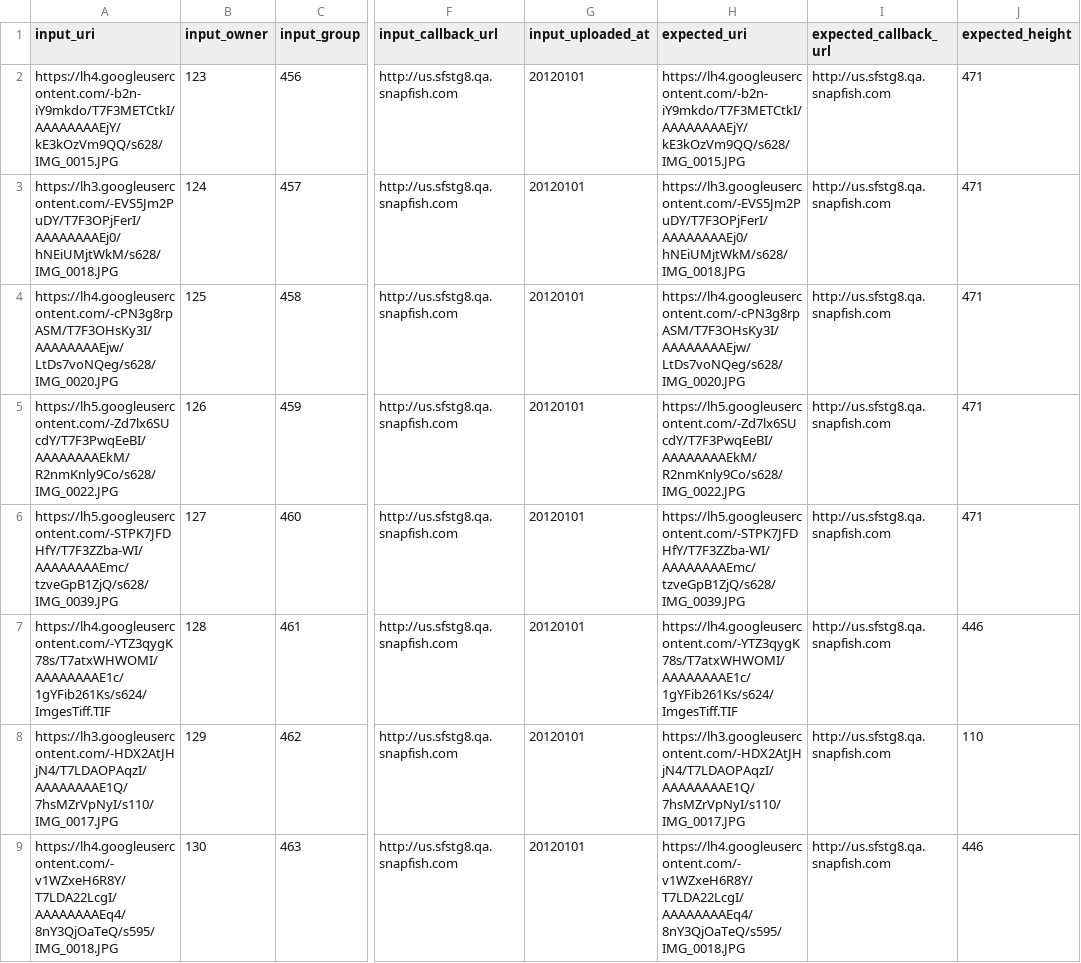
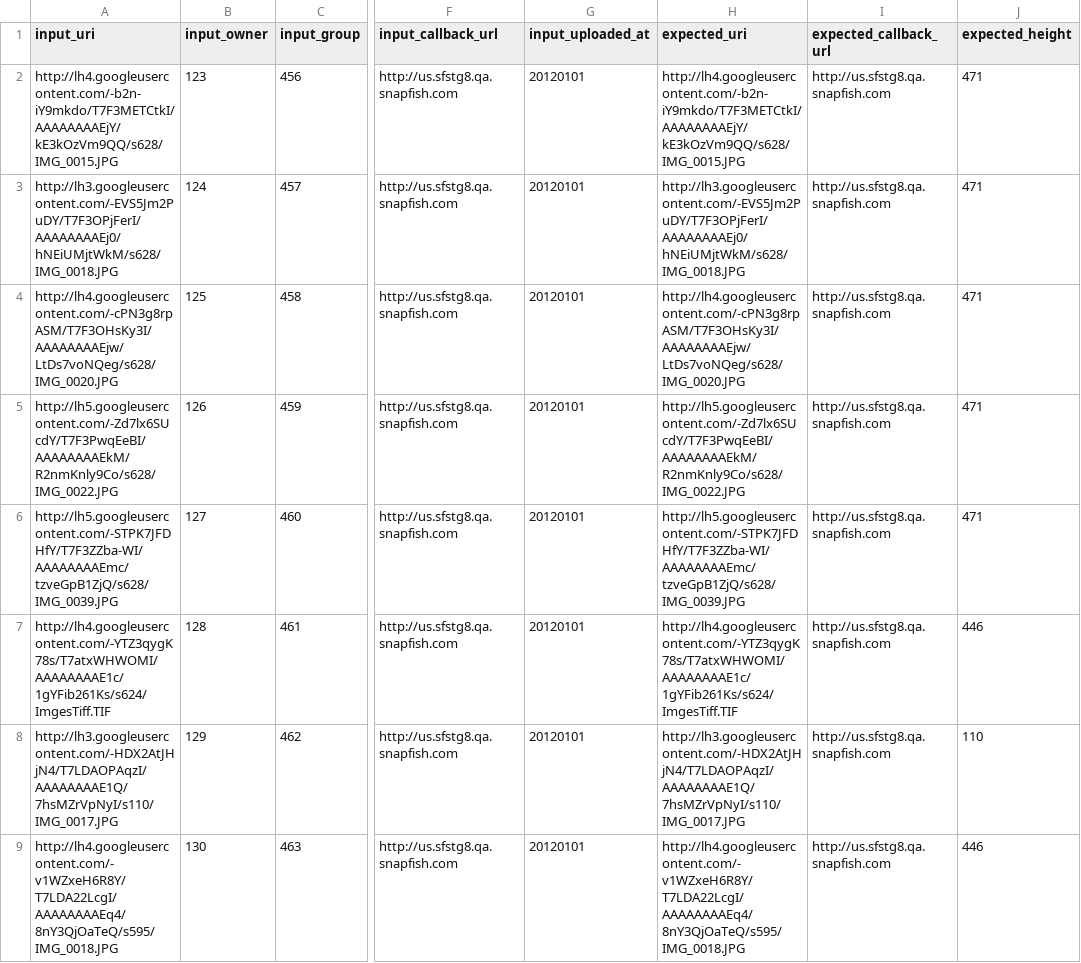
Before and after one commit to smagapu/QA_Regression, a CSV file: qa_tests.csv, drawn as a sheet; only a part is shown, gaps mark what is left out; the diff covers the shown part only; the diff names each change by its address in the sheet, - before the commit and + after, or states it on an @@ line.

Commit message:
Update qa_tests.csv

```diff
--- a/qa_tests.csv
+++ b/qa_tests.csv
-A2 (input_uri): https://lh4.googleusercontent.com/-b2n-iY9mkdo/T7F3METCtkI/AAAAAAAAEjY/kE3kOzVm9QQ/s628/IMG_0015.JPG
+A2 (input_uri): http://lh4.googleusercontent.com/-b2n-iY9mkdo/T7F3METCtkI/AAAAAAAAEjY/kE3kOzVm9QQ/s628/IMG_0015.JPG
-H2 (expected_uri): https://lh4.googleusercontent.com/-b2n-iY9mkdo/T7F3METCtkI/AAAAAAAAEjY/kE3kOzVm9QQ/s628/IMG_0015.JPG
+H2 (expected_uri): http://lh4.googleusercontent.com/-b2n-iY9mkdo/T7F3METCtkI/AAAAAAAAEjY/kE3kOzVm9QQ/s628/IMG_0015.JPG
-A3 (input_uri): https://lh3.googleusercontent.com/-EVS5Jm2PuDY/T7F3OPjFerI/AAAAAAAAEj0/hNEiUMjtWkM/s628/IMG_0018.JPG
+A3 (input_uri): http://lh3.googleusercontent.com/-EVS5Jm2PuDY/T7F3OPjFerI/AAAAAAAAEj0/hNEiUMjtWkM/s628/IMG_0018.JPG
-H3 (expected_uri): https://lh3.googleusercontent.com/-EVS5Jm2PuDY/T7F3OPjFerI/AAAAAAAAEj0/hNEiUMjtWkM/s628/IMG_0018.JPG
+H3 (expected_uri): http://lh3.googleusercontent.com/-EVS5Jm2PuDY/T7F3OPjFerI/AAAAAAAAEj0/hNEiUMjtWkM/s628/IMG_0018.JPG
-A4 (input_uri): https://lh4.googleusercontent.com/-cPN3g8rpASM/T7F3OHsKy3I/AAAAAAAAEjw/LtDs7voNQeg/s628/IMG_0020.JPG
+A4 (input_uri): http://lh4.googleusercontent.com/-cPN3g8rpASM/T7F3OHsKy3I/AAAAAAAAEjw/LtDs7voNQeg/s628/IMG_0020.JPG
-H4 (expected_uri): https://lh4.googleusercontent.com/-cPN3g8rpASM/T7F3OHsKy3I/AAAAAAAAEjw/LtDs7voNQeg/s628/IMG_0020.JPG
+H4 (expected_uri): http://lh4.googleusercontent.com/-cPN3g8rpASM/T7F3OHsKy3I/AAAAAAAAEjw/LtDs7voNQeg/s628/IMG_0020.JPG
-A5 (input_uri): https://lh5.googleusercontent.com/-Zd7lx6SUcdY/T7F3PwqEeBI/AAAAAAAAEkM/R2nmKnly9Co/s628/IMG_0022.JPG
+A5 (input_uri): http://lh5.googleusercontent.com/-Zd7lx6SUcdY/T7F3PwqEeBI/AAAAAAAAEkM/R2nmKnly9Co/s628/IMG_0022.JPG
-H5 (expected_uri): https://lh5.googleusercontent.com/-Zd7lx6SUcdY/T7F3PwqEeBI/AAAAAAAAEkM/R2nmKnly9Co/s628/IMG_0022.JPG
+H5 (expected_uri): http://lh5.googleusercontent.com/-Zd7lx6SUcdY/T7F3PwqEeBI/AAAAAAAAEkM/R2nmKnly9Co/s628/IMG_0022.JPG
-A6 (input_uri): https://lh5.googleusercontent.com/-STPK7JFDHfY/T7F3ZZba-WI/AAAAAAAAEmc/tzveGpB1ZjQ/s628/IMG_0039.JPG
+A6 (input_uri): http://lh5.googleusercontent.com/-STPK7JFDHfY/T7F3ZZba-WI/AAAAAAAAEmc/tzveGpB1ZjQ/s628/IMG_0039.JPG
-H6 (expected_uri): https://lh5.googleusercontent.com/-STPK7JFDHfY/T7F3ZZba-WI/AAAAAAAAEmc/tzveGpB1ZjQ/s628/IMG_0039.JPG
+H6 (expected_uri): http://lh5.googleusercontent.com/-STPK7JFDHfY/T7F3ZZba-WI/AAAAAAAAEmc/tzveGpB1ZjQ/s628/IMG_0039.JPG
-A7 (input_uri): https://lh4.googleusercontent.com/-YTZ3qygK78s/T7atxWHWOMI/AAAAAAAAE1c/1gYFib261Ks/s624/ImgesTiff.TIF
+A7 (input_uri): http://lh4.googleusercontent.com/-YTZ3qygK78s/T7atxWHWOMI/AAAAAAAAE1c/1gYFib261Ks/s624/ImgesTiff.TIF
-H7 (expected_uri): https://lh4.googleusercontent.com/-YTZ3qygK78s/T7atxWHWOMI/AAAAAAAAE1c/1gYFib261Ks/s624/ImgesTiff.TIF
+H7 (expected_uri): http://lh4.googleusercontent.com/-YTZ3qygK78s/T7atxWHWOMI/AAAAAAAAE1c/1gYFib261Ks/s624/ImgesTiff.TIF
-A8 (input_uri): https://lh3.googleusercontent.com/-HDX2AtJHjN4/T7LDAOPAqzI/AAAAAAAAE1Q/7hsMZrVpNyI/s110/IMG_0017.JPG
+A8 (input_uri): http://lh3.googleusercontent.com/-HDX2AtJHjN4/T7LDAOPAqzI/AAAAAAAAE1Q/7hsMZrVpNyI/s110/IMG_0017.JPG
-H8 (expected_uri): https://lh3.googleusercontent.com/-HDX2AtJHjN4/T7LDAOPAqzI/AAAAAAAAE1Q/7hsMZrVpNyI/s110/IMG_0017.JPG
+H8 (expected_uri): http://lh3.googleusercontent.com/-HDX2AtJHjN4/T7LDAOPAqzI/AAAAAAAAE1Q/7hsMZrVpNyI/s110/IMG_0017.JPG
-A9 (input_uri): https://lh4.googleusercontent.com/-v1WZxeH6R8Y/T7LDA22LcgI/AAAAAAAAEq4/8nY3QjOaTeQ/s595/IMG_0018.JPG
+A9 (input_uri): http://lh4.googleusercontent.com/-v1WZxeH6R8Y/T7LDA22LcgI/AAAAAAAAEq4/8nY3QjOaTeQ/s595/IMG_0018.JPG
-H9 (expected_uri): https://lh4.googleusercontent.com/-v1WZxeH6R8Y/T7LDA22LcgI/AAAAAAAAEq4/8nY3QjOaTeQ/s595/IMG_0018.JPG
+H9 (expected_uri): http://lh4.googleusercontent.com/-v1WZxeH6R8Y/T7LDA22LcgI/AAAAAAAAEq4/8nY3QjOaTeQ/s595/IMG_0018.JPG
```
Also changed, not shown: 102 edited cells elsewhere in this file.
